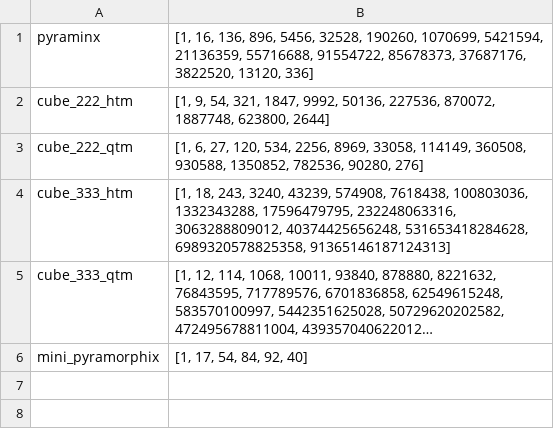
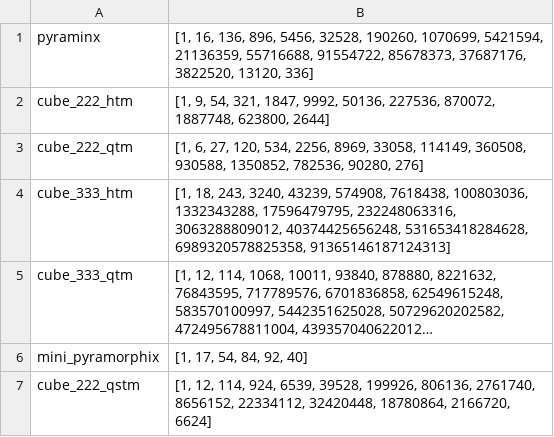
Before and after one commit to cayleypy/cayleypy, a CSV file: cayleypy/data/puzzles_growth.csv, drawn as a sheet; long unchanged cells end in …; the diff names each change by its address in the sheet, - before the commit and + after, or states it on an @@ line.

```diff
--- a/cayleypy/data/puzzles_growth.csv
+++ b/cayleypy/data/puzzles_growth.csv
+row 7: cube_222_qstm | [1, 12, 114, 924, 6539, 39528, 199926, 806136, 2761740, 8656152, 22334112, 32420448, 18780864, 2166720, 6624]
```
Also changed, not shown: 7 other files.
